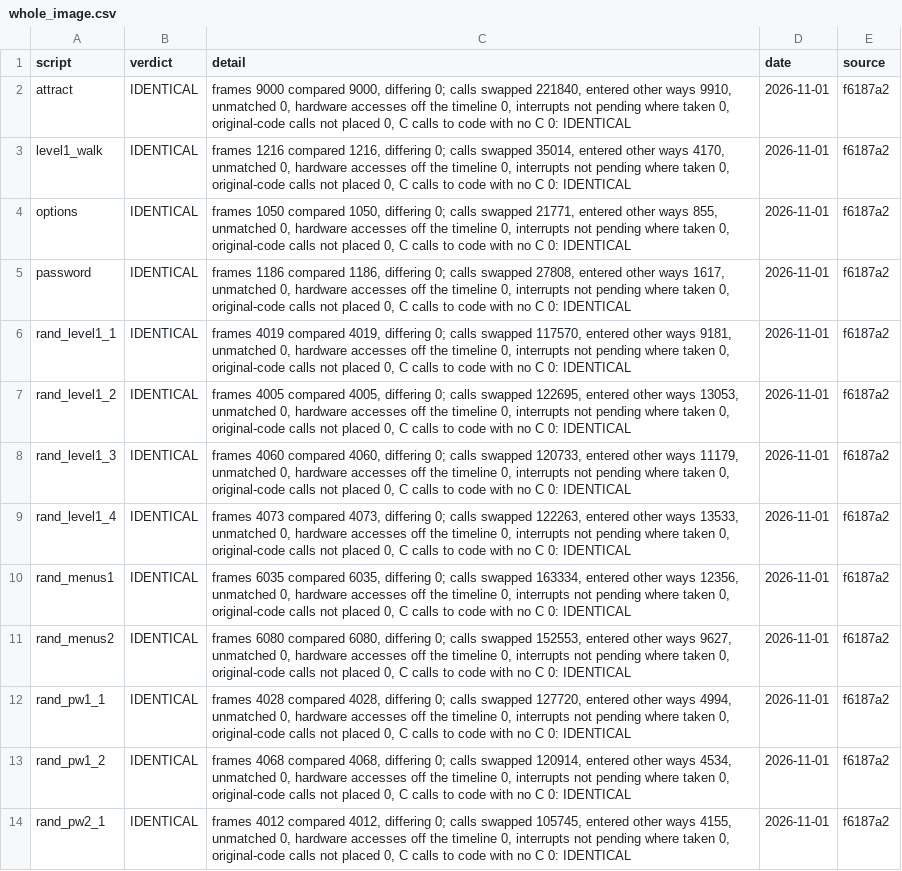
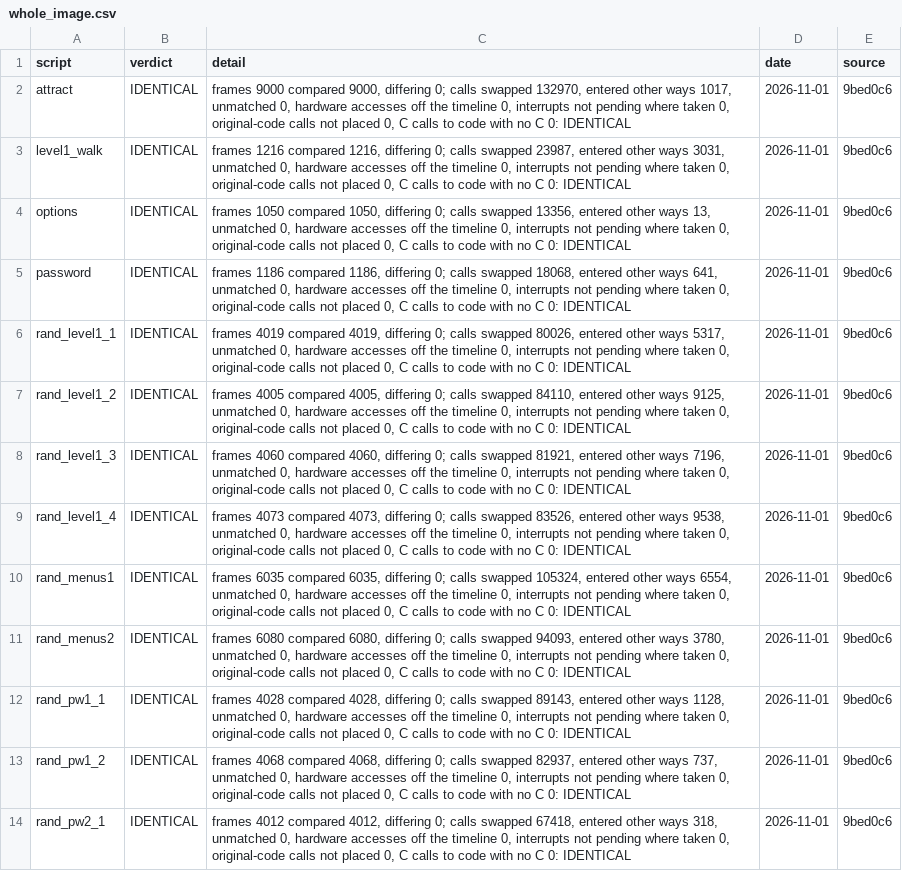
Before and after one commit to jeff-strutb/aladdinsvhc, a CSV file: config/aladdin/whole_image.csv, drawn as a sheet; only a part is shown; the diff covers the shown part only; the diff names each change by its address in the sheet, - before the commit and + after, or states it on an @@ line.

```diff
--- a/config/aladdin/whole_image.csv
+++ b/config/aladdin/whole_image.csv
-C2 (detail): …calls swapped 221840, entered other ways 9910, unmatched 0,…
+C2 (detail): …calls swapped 132970, entered other ways 1017, unmatched 0,…
-E2:E14 (source): f6187a2
+E2:E14 (source): 9bed0c6
-C3 (detail): …calls swapped 35014, entered other ways 4170, unmatched 0,…
+C3 (detail): …calls swapped 23987, entered other ways 3031, unmatched 0,…
-C4 (detail): …calls swapped 21771, entered other ways 855, unmatched 0,…
+C4 (detail): …calls swapped 13356, entered other ways 13, unmatched 0,…
-C5 (detail): …calls swapped 27808, entered other ways 1617, unmatched 0,…
+C5 (detail): …calls swapped 18068, entered other ways 641, unmatched 0,…
-C6 (detail): …calls swapped 117570, entered other ways 9181, unmatched 0,…
+C6 (detail): …calls swapped 80026, entered other ways 5317, unmatched 0,…
-C7 (detail): …calls swapped 122695, entered other ways 13053, unmatched 0,…
+C7 (detail): …calls swapped 84110, entered other ways 9125, unmatched 0,…
-C8 (detail): …calls swapped 120733, entered other ways 11179, unmatched 0,…
+C8 (detail): …calls swapped 81921, entered other ways 7196, unmatched 0,…
-C9 (detail): …calls swapped 122263, entered other ways 13533, unmatched 0,…
+C9 (detail): …calls swapped 83526, entered other ways 9538, unmatched 0,…
-C10 (detail): …calls swapped 163334, entered other ways 12356, unmatched 0,…
+C10 (detail): …calls swapped 105324, entered other ways 6554, unmatched 0,…
-C11 (detail): …calls swapped 152553, entered other ways 9627, unmatched 0,…
+C11 (detail): …calls swapped 94093, entered other ways 3780, unmatched 0,…
-C12 (detail): …calls swapped 127720, entered other ways 4994, unmatched 0,…
+C12 (detail): …calls swapped 89143, entered other ways 1128, unmatched 0,…
-C13 (detail): …calls swapped 120914, entered other ways 4534, unmatched 0,…
+C13 (detail): …calls swapped 82937, entered other ways 737, unmatched 0,…
-C14 (detail): …calls swapped 105745, entered other ways 4155, unmatched 0,…
+C14 (detail): …calls swapped 67418, entered other ways 318, unmatched 0,…
```
Also changed, not shown: 24 edited cells elsewhere in this file, config/aladdin/t3_live.csv, 2 other files.
